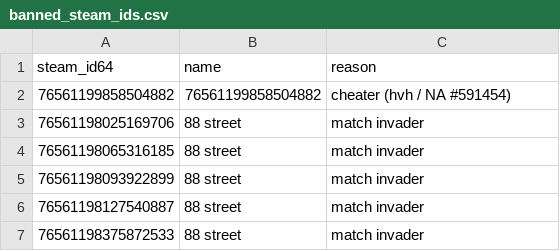
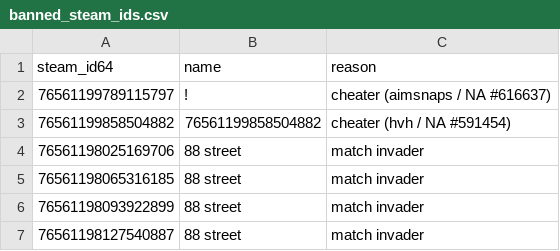
Before and after one commit to Arie/serveme, a CSV file: doc/banned_steam_ids.csv, drawn as a sheet; only a part is shown; the shorter side is filled out with more unchanged rows; the diff names each change by its address in the sheet, - before the commit and + after, or states it on an @@ line.

Commit message:
Ban cheater

```diff
--- a/doc/banned_steam_ids.csv
+++ b/doc/banned_steam_ids.csv
+row 2: 76561199789115797 | ! | cheater (aimsnaps / NA #616637)
```
